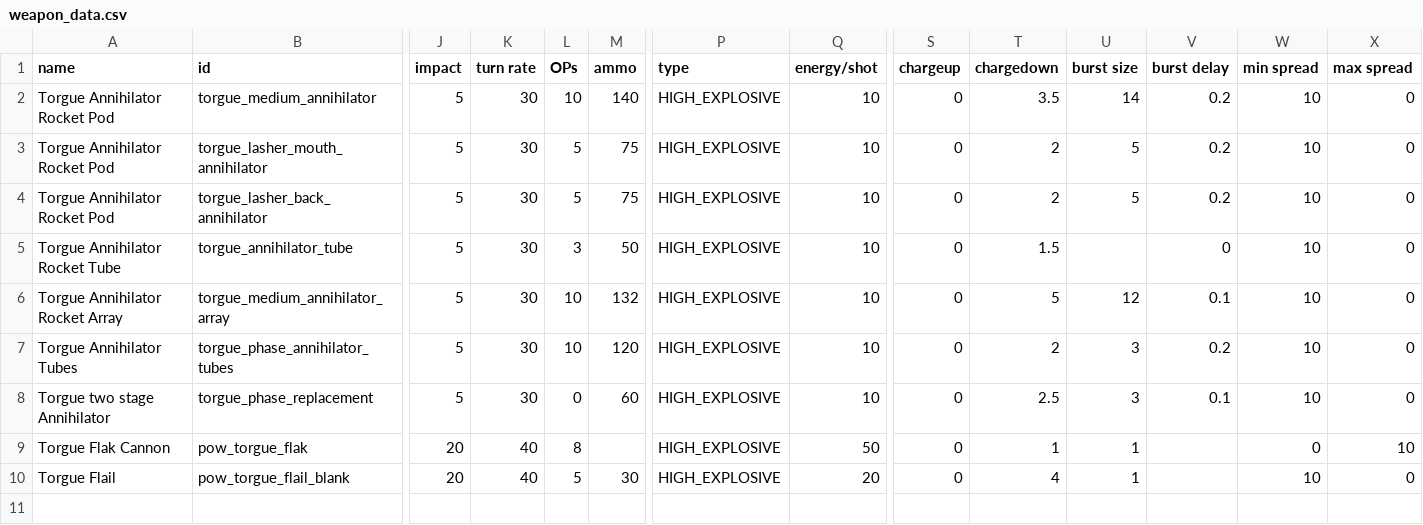
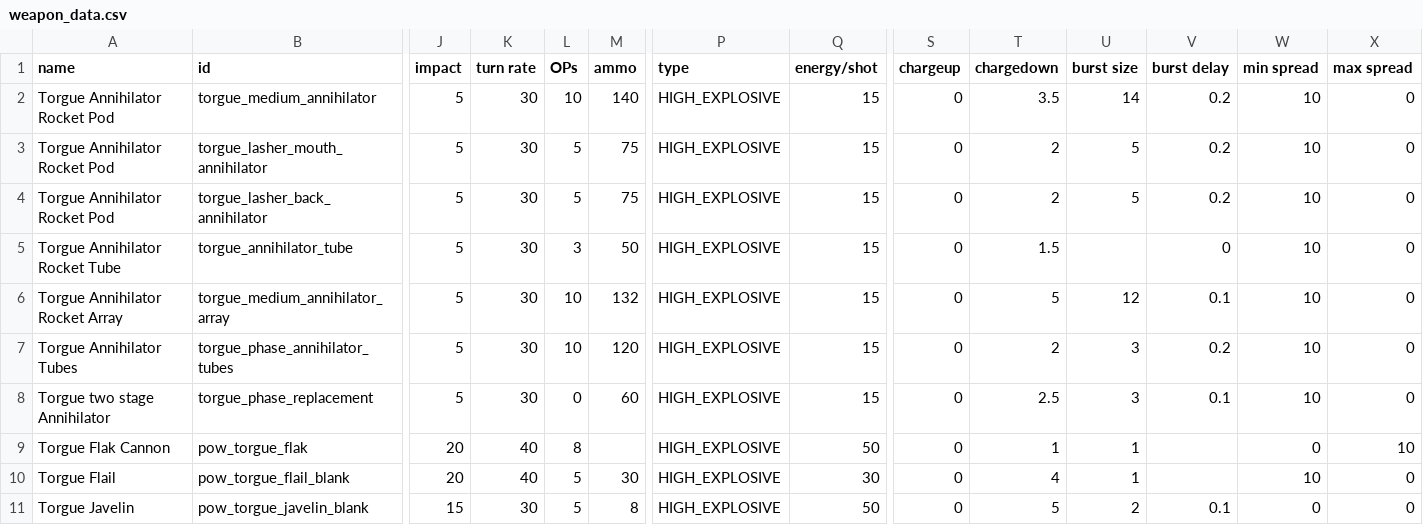
Before and after one commit to GeorgeMarinov/pantheonorbitalworks, a CSV file: assets/data/weapons/weapon_data.csv, drawn as a sheet; only a part is shown, gaps mark what is left out; rows hold the shown columns only; the diff names each change by its address in the sheet, - before the commit and + after, or states it on an @@ line.

```diff
--- a/assets/data/weapons/weapon_data.csv
+++ b/assets/data/weapons/weapon_data.csv
-Q2:Q8 (energy/shot): 10
+Q2:Q8 (energy/shot): 15
-Q10 (energy/shot): 20
+Q10 (energy/shot): 30
+row 11: Torgue Javelin | pow_torgue_javelin_blank | 15 | 30 | 5 | 8 | HIGH_EXPLOSIVE | 50 | 0 | 5 | 2 | 0.1 | 0 | 0
```
Also changed, not shown: assets/data/campaign/rules.csv, assets/data/hulls/ship_data.csv, 15 other files.
